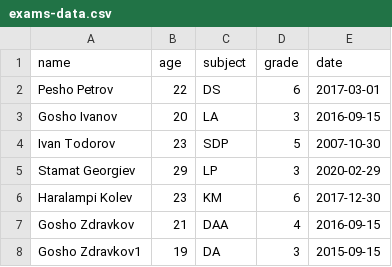
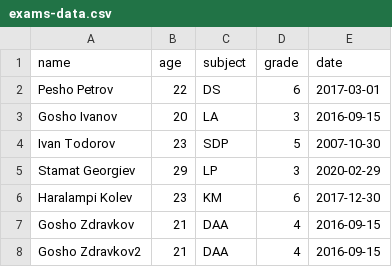
Before and after one commit to shadydealer/FMI, a CSV file: SDP/SortingAlgorithms/exams-data.csv, drawn as a sheet; removed rows and columns are numbered as before the commit, all else as after; the diff names each change by its address in the sheet, - before the commit and + after, or states it on an @@ line.

```diff
--- a/SDP/SortingAlgorithms/exams-data.csv
+++ b/SDP/SortingAlgorithms/exams-data.csv
-row 8: Gosho Zdravkov1 | 19 | DA | 3 | 2015-09-15
+row 8: Gosho Zdravkov2 | 21 | DAA | 4 | 2016-09-15
```
Also changed, not shown: 2 other files.
